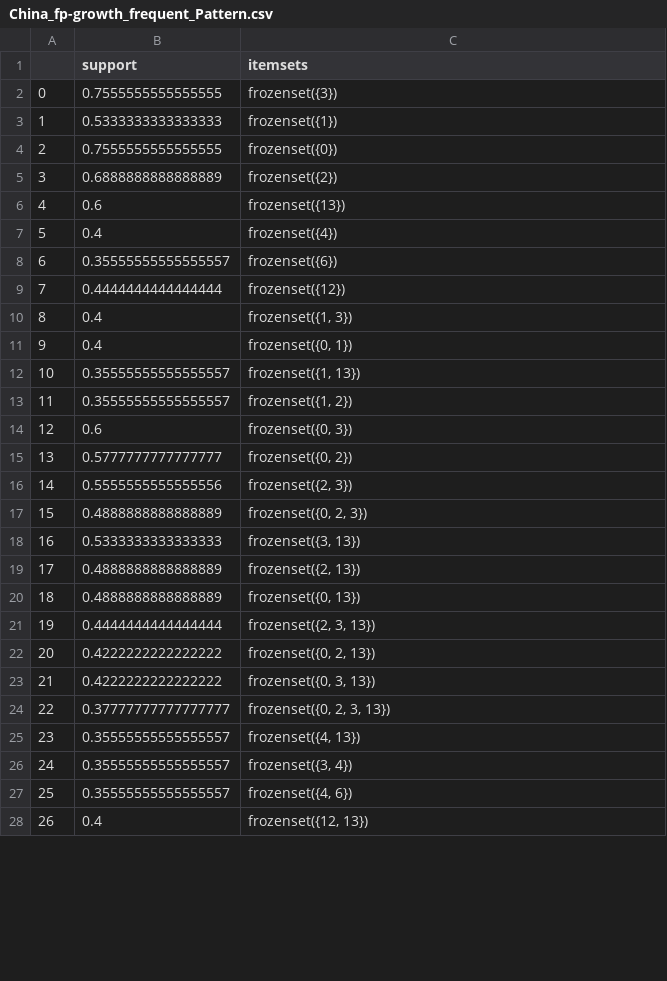
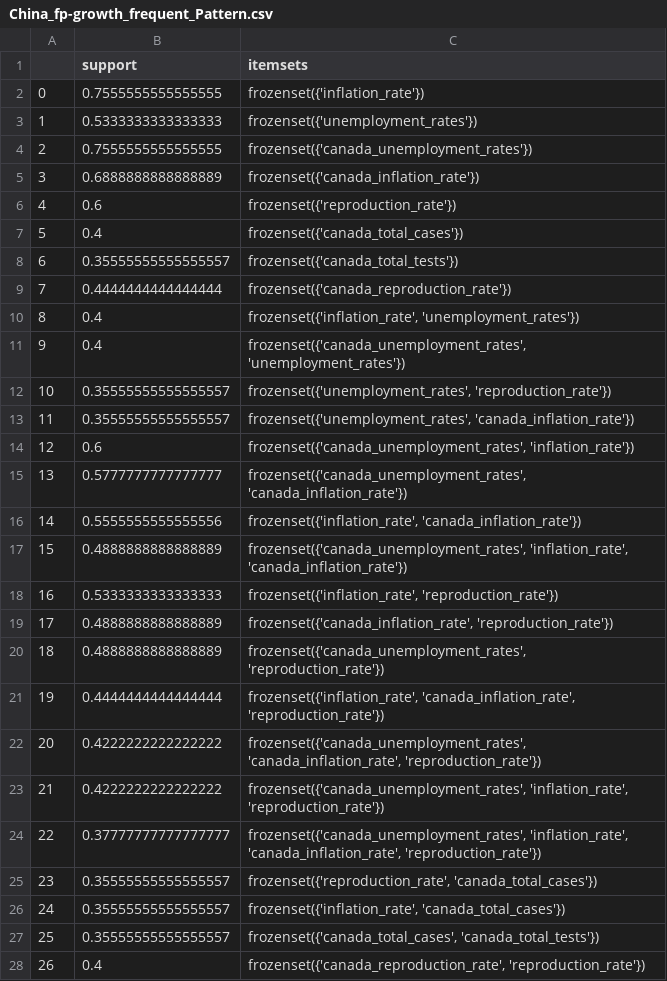
Before and after one commit to Makiato1999/COMP4710-Covid19, a CSV file: Frequent_Pattern_Datasets(abs)/China_fp-growth_frequent_Pattern.csv, drawn as a sheet; only a part is shown; the diff covers the shown part only.

```diff
--- a/Frequent_Pattern_Datasets(abs)/China_fp-growth_frequent_Pattern.csv
+++ b/Frequent_Pattern_Datasets(abs)/China_fp-growth_frequent_Pattern.csv
@@ -1,28 +1,28 @@
 ,support,itemsets
-0,0.7555555555555555,frozenset({3})
-1,0.5333333333333333,frozenset({1})
-2,0.7555555555555555,frozenset({0})
-3,0.6888888888888889,frozenset({2})
-4,0.6,frozenset({13})
-5,0.4,frozenset({4})
-6,0.35555555555555557,frozenset({6})
-7,0.4444444444444444,frozenset({12})
-8,0.4,"frozenset({1, 3})"
-9,0.4,"frozenset({0, 1})"
-10,0.35555555555555557,"frozenset({1, 13})"
-11,0.35555555555555557,"frozenset({1, 2})"
-12,0.6,"frozenset({0, 3})"
-13,0.5777777777777777,"frozenset({0, 2})"
-14,0.5555555555555556,"frozenset({2, 3})"
-15,0.4888888888888889,"frozenset({0, 2, 3})"
-16,0.5333333333333333,"frozenset({3, 13})"
-17,0.4888888888888889,"frozenset({2, 13})"
-18,0.4888888888888889,"frozenset({0, 13})"
-19,0.4444444444444444,"frozenset({2, 3, 13})"
-20,0.4222222222222222,"frozenset({0, 2, 13})"
-21,0.4222222222222222,"frozenset({0, 3, 13})"
-22,0.37777777777777777,"frozenset({0, 2, 3, 13})"
-23,0.35555555555555557,"frozenset({4, 13})"
-24,0.35555555555555557,"frozenset({3, 4})"
-25,0.35555555555555557,"frozenset({4, 6})"
-26,0.4,"frozenset({12, 13})"
+0,0.7555555555555555,frozenset({'inflation_rate'})
+1,0.5333333333333333,frozenset({'unemployment_rates'})
+2,0.7555555555555555,frozenset({'canada_unemployment_rates'})
+3,0.6888888888888889,frozenset({'canada_inflation_rate'})
+4,0.6,frozenset({'reproduction_rate'})
+5,0.4,frozenset({'canada_total_cases'})
+6,0.35555555555555557,frozenset({'canada_total_tests'})
+7,0.4444444444444444,frozenset({'canada_reproduction_rate'})
+8,0.4,"frozenset({'inflation_rate', 'unemployment_rates'})"
+9,0.4,"frozenset({'canada_unemployment_rates', 'unemployment_rates'})"
+10,0.35555555555555557,"frozenset({'unemployment_rates', 'reproduction_rate'})"
+11,0.35555555555555557,"frozenset({'unemployment_rates', 'canada_inflation_rate'})"
+12,0.6,"frozenset({'canada_unemployment_rates', 'inflation_rate'})"
+13,0.5777777777777777,"frozenset({'canada_unemployment_rates', 'canada_inflation_rate'})"
+14,0.5555555555555556,"frozenset({'inflation_rate', 'canada_inflation_rate'})"
+15,0.4888888888888889,"frozenset({'canada_unemployment_rates', 'inflation_rate', 'canada_inflation_rate'})"
+16,0.5333333333333333,"frozenset({'inflation_rate', 'reproduction_rate'})"
+17,0.4888888888888889,"frozenset({'canada_inflation_rate', 'reproduction_rate'})"
+18,0.4888888888888889,"frozenset({'canada_unemployment_rates', 'reproduction_rate'})"
+19,0.4444444444444444,"frozenset({'inflation_rate', 'canada_inflation_rate', 'reproduction_rate'})"
+20,0.4222222222222222,"frozenset({'canada_unemployment_rates', 'canada_inflation_rate', 'reproduction_rate'})"
+21,0.4222222222222222,"frozenset({'canada_unemployment_rates', 'inflation_rate', 'reproduction_rate'})"
+22,0.37777777777777777,"frozenset({'canada_unemployment_rates', 'inflation_rate', 'canada_inflation_rate', 'reproduction_rate'})"
+23,0.35555555555555557,"frozenset({'reproduction_rate', 'canada_total_cases'})"
+24,0.35555555555555557,"frozenset({'inflation_rate', 'canada_total_cases'})"
+25,0.35555555555555557,"frozenset({'canada_total_cases', 'canada_total_tests'})"
+26,0.4,"frozenset({'canada_reproduction_rate', 'reproduction_rate'})"
```
Also changed, not shown: 1 edited cell elsewhere in this file, Frequent_Pattern_Datasets(abs)/China_apriori_frequent_Pattern.csv, Frequent_Pattern_Datasets(abs)/India_apriori_frequent_Pattern.csv, 17 other files.
